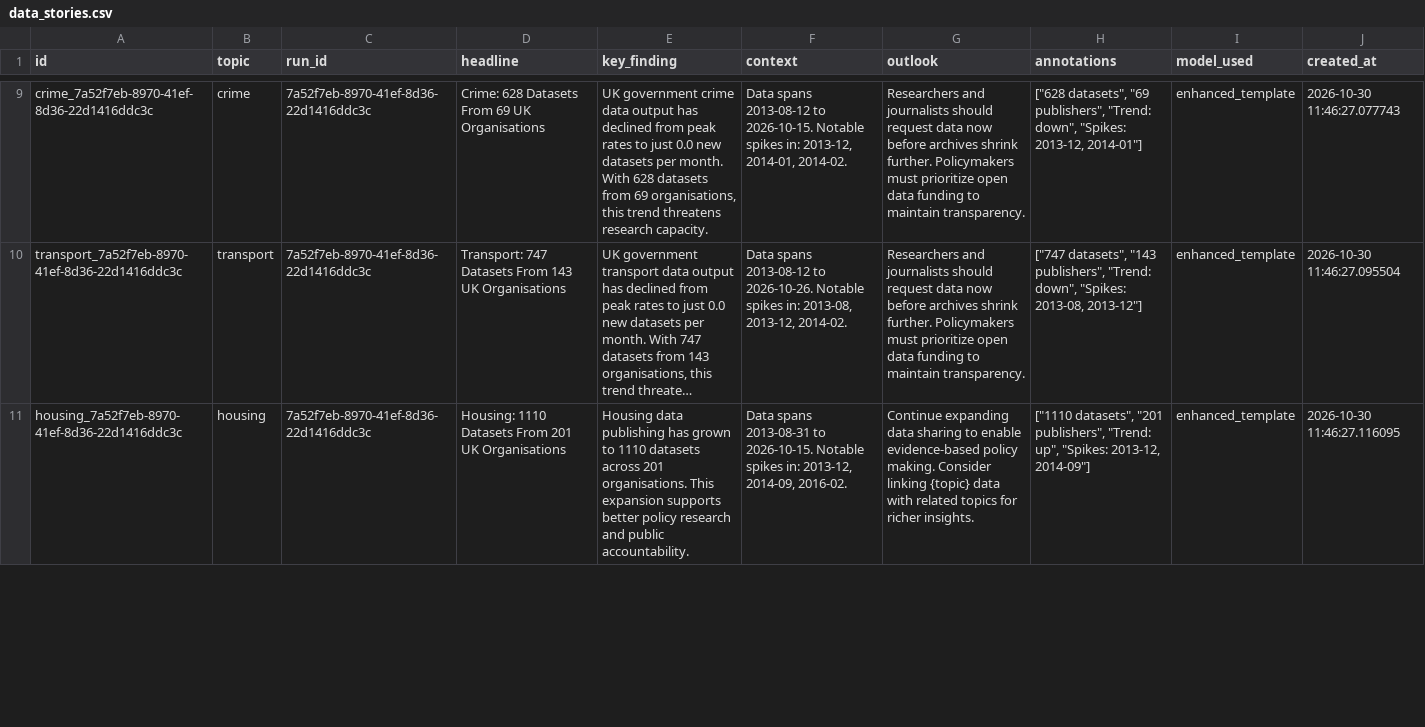
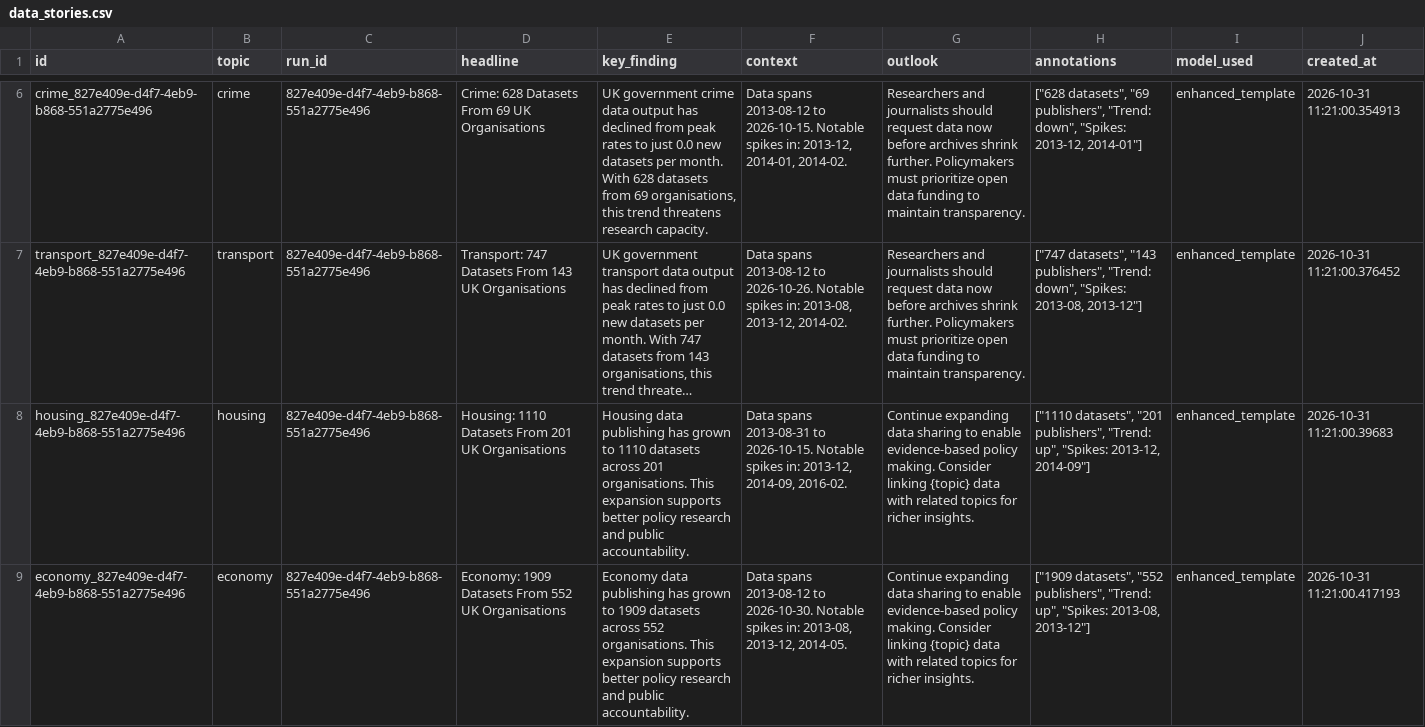
Before and after one commit to AnnasMazhar/UK-Data-Stories, a CSV file: data/derived/data_stories.csv, drawn as a sheet; only a part is shown, gaps mark what is left out; long unchanged cells end in …; addresses are those after the commit; the diff covers the shown part only; the diff names each change by its address in the sheet, - before the commit and + after, or states it on an @@ line.

```diff
--- a/data/derived/data_stories.csv
+++ b/data/derived/data_stories.csv
-A6 (id): crime_7a52f7eb-8970-41ef-8d36-22d1416ddc3c
+A6 (id): crime_827e409e-d4f7-4eb9-b868-551a2775e496
-C6:C8 (run_id): 7a52f7eb-8970-41ef-8d36-22d1416ddc3c
+C6:C8 (run_id): 827e409e-d4f7-4eb9-b868-551a2775e496
-J6 (created_at): 2026-10-30 11:46:27.077743
+J6 (created_at): 2026-10-31 11:21:00.354913
-A7 (id): transport_7a52f7eb-8970-41ef-8d36-22d1416ddc3c
+A7 (id): transport_827e409e-d4f7-4eb9-b868-551a2775e496
-J7 (created_at): 2026-10-30 11:46:27.095504
+J7 (created_at): 2026-10-31 11:21:00.376452
-A8 (id): housing_7a52f7eb-8970-41ef-8d36-22d1416ddc3c
+A8 (id): housing_827e409e-d4f7-4eb9-b868-551a2775e496
-J8 (created_at): 2026-10-30 11:46:27.116095
+J8 (created_at): 2026-10-31 11:21:00.39683
+row 9: economy_827e409e-d4f7-4eb9-b868-551a2775e496 | economy | 827e409e-d4f7-4eb9-b868-551a2775e496 | Economy: 1909 Datasets From 552 UK Organisations | Economy data publishing has grown to 1909 datasets across 552 organisations. This expansion supports better policy research and public accountability. | Data spans 2013-08-12 to 2026-10-30. Notable spikes in: 2013-08, 2013-12, 2014-05. | Continue expanding data sharing to enable evidence-based policy making. Consider linking {topic} data with related topics for richer insights. | ["1909 datasets", "552 publishers", "Trend: up", "Spikes: 2013-08, 2013-12"] | enhanced_template | 2026-10-31 11:21:00.417193
```
Also changed, not shown: 2 added rows, 3 removed rows and 16 edited cells elsewhere in this file, data/derived/analysis_results.csv, data/derived/insights.csv, 1 other file.
